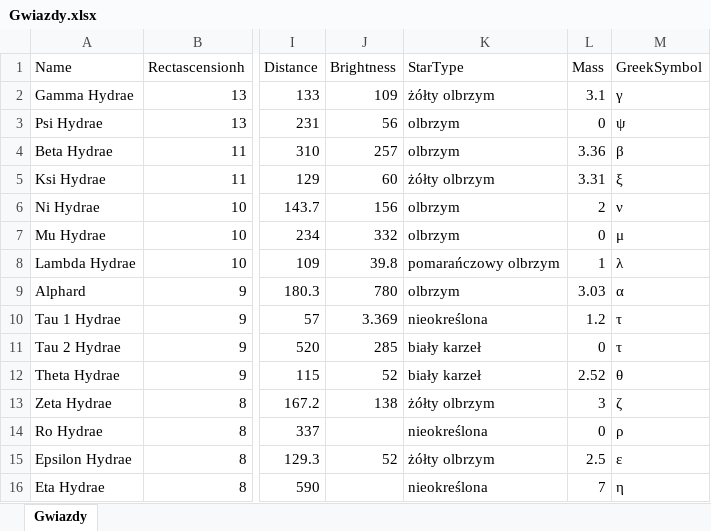
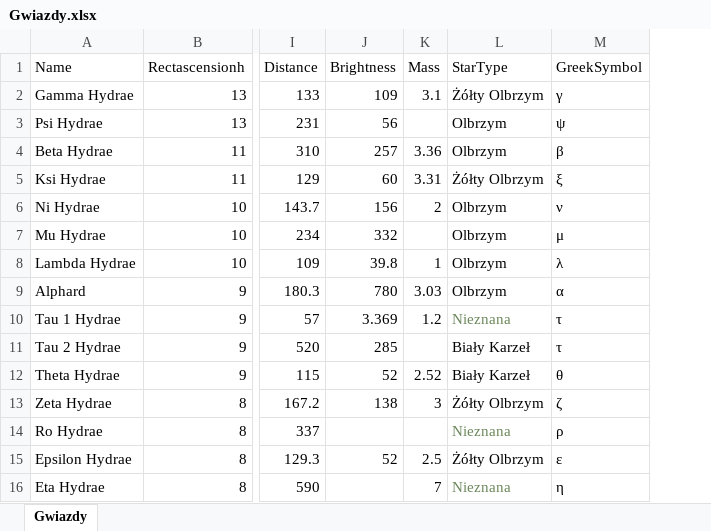
Before and after one commit to Quadium9/Projekt_I, an Excel workbook: Mariadb/Gwiazdy.xlsx, sheet Gwiazdy, drawn as a sheet; only a part is shown, gaps mark what is left out; values as stored, in another font and other column widths than the file's, no borders; removed rows and columns are numbered as before the commit, all else as after; the diff covers the shown part only; the diff names each change by its address in the sheet, - before the commit and + after, or states it on an @@ line.

```diff
--- a/Mariadb/Gwiazdy.xlsx (sheet Gwiazdy)
+++ b/Mariadb/Gwiazdy.xlsx (sheet Gwiazdy)
-column K (StarType), rows 2-16: żółty olbrzym | olbrzym | olbrzym | żółty olbrzym | olbrzym | olbrzym | pomarańczowy olbrzym | olbrzym | nieokreślona | biały karzeł | biały karzeł | żółty olbrzym | nieokreślona | żółty olbrzym | nieokreślona
+column L (StarType), rows 2-16: Żółty Olbrzym | Olbrzym | Olbrzym | Żółty Olbrzym | Olbrzym | Olbrzym | Olbrzym | Olbrzym | Nieznana | Biały Karzeł | Biały Karzeł | Żółty Olbrzym | Nieznana | Żółty Olbrzym | Nieznana
-K3 (Mass): 0
+K3 (Mass): (empty)
-K7 (Mass): 0
+K7 (Mass): (empty)
-K11 (Mass): 0
+K11 (Mass): (empty)
-K14 (Mass): 0
+K14 (Mass): (empty)
```
Also changed, not shown: 19 added rows elsewhere in this sheet, 21 other files.
